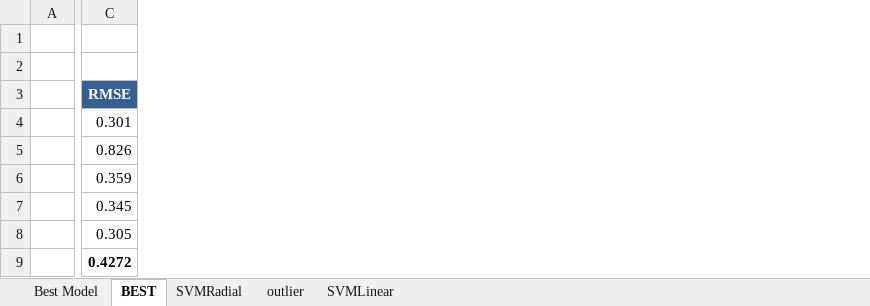
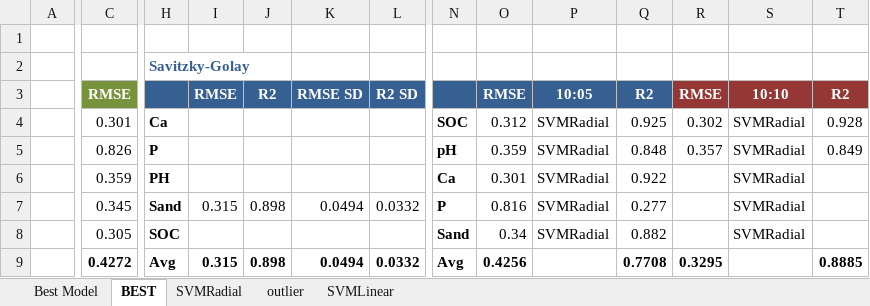
Before and after one commit to ivanliu1989/Afr-Soil-Prediction, an Excel workbook: model rec.xlsx, sheet BEST, drawn as a sheet; only a part is shown, gaps mark what is left out; values as stored, in another font and other column widths than the file's, no borders; rows hold the shown columns only; the diff covers the shown part only; the diff names each change by its address in the sheet, - before the commit and + after, or states it on an @@ line.

```diff
--- a/model rec.xlsx (sheet BEST)
+++ b/model rec.xlsx (sheet BEST)
+column H, rows 2-9: Savitzky-Golay |  | Ca | P | PH | Sand | SOC | Avg
+column I, rows 3-9: RMSE |  |  |  | 0.315 |  | 0.315
+column J, rows 3-9: R2 |  |  |  | 0.898 |  | 0.898
+column K, rows 3-9: RMSE SD |  |  |  | 0.0494 |  | 0.0494
+column L, rows 3-9: R2 SD |  |  |  | 0.0332 |  | 0.0332
+column N, rows 4-9: SOC | pH | Ca | P | Sand | Avg
+column O, rows 3-9: RMSE | 0.312 | 0.359 | 0.301 | 0.816 | 0.34 | 0.4256
+column P, rows 3-8: 10:05 | SVMRadial | SVMRadial | SVMRadial | SVMRadial | SVMRadial
+column Q, rows 3-9: R2 | 0.925 | 0.848 | 0.922 | 0.277 | 0.882 | 0.7708
+column R, rows 3-9: RMSE | 0.302 | 0.357 |  |  |  | 0.3295
+column S, rows 3-8: 10:10 | SVMRadial | SVMRadial | SVMRadial | SVMRadial | SVMRadial
+column T, rows 3-9: R2 | 0.928 | 0.849 |  |  |  | 0.8885
-row 2: (empty)
+row 2:  |  | Savitzky-Golay
-C3 fill: #376092
+C3 fill: #77933C
```
Also changed, not shown: 2 added columns and cell formats elsewhere in this sheet, 2 other files.
